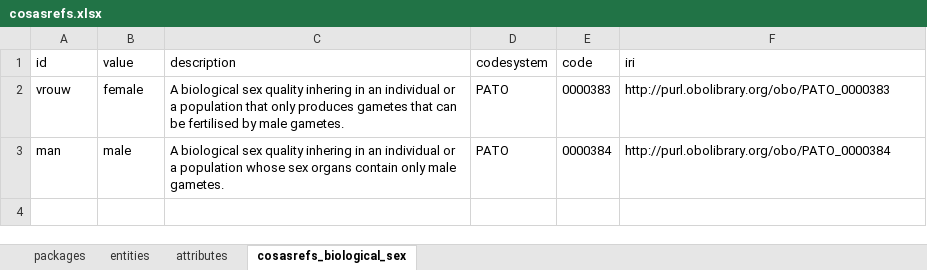
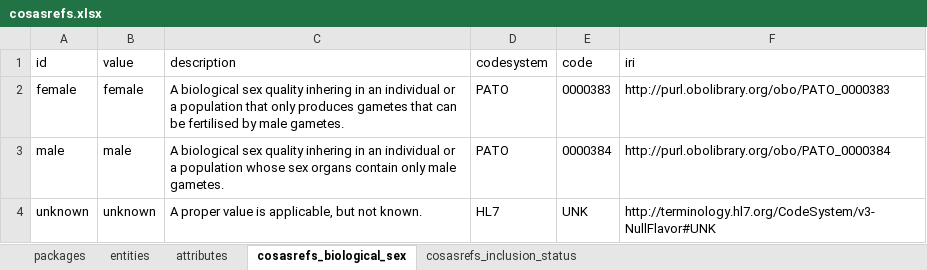
Before and after one commit to molgenis/projects-rd-cosas, an Excel workbook: emx/cosas-refs/cosasrefs.xlsx, sheet cosasrefs_biological_sex, drawn as a sheet; values as stored, in another font and other column widths than the file's, no borders; the diff names each change by its address in the sheet, - before the commit and + after, or states it on an @@ line.

Commit message:
cosasrefs v0.9010

```diff
--- a/emx/cosas-refs/cosasrefs.xlsx (sheet cosasrefs_biological_sex)
+++ b/emx/cosas-refs/cosasrefs.xlsx (sheet cosasrefs_biological_sex)
+sheet tab: cosasrefs_inclusion_status
-A2 (id): vrouw
+A2 (id): female
-A3 (id): man
+A3 (id): male
+row 4: unknown | unknown | A proper value is applicable, but not known. | HL7 | UNK | http://terminology.hl7.org/CodeSystem/v3-NullFlavor#UNK
```
Also changed, not shown: sheet packages, 1 other file.
